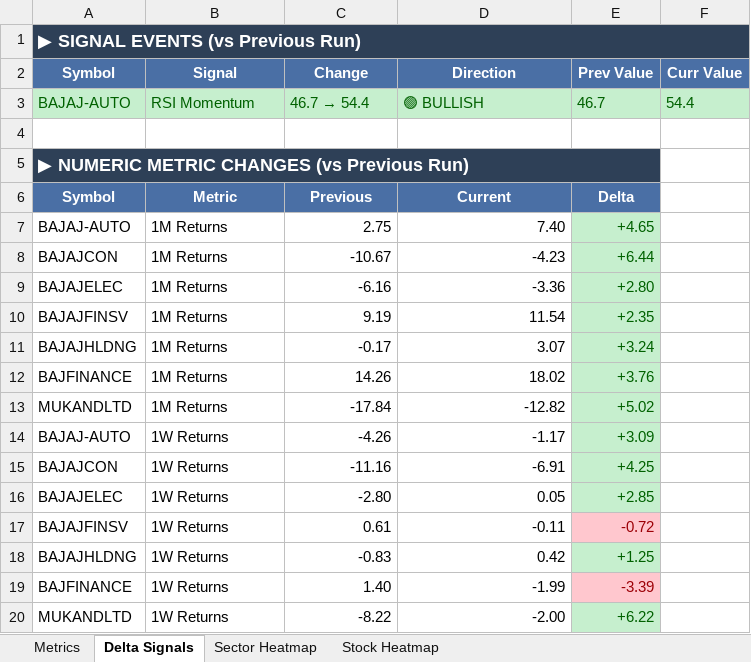
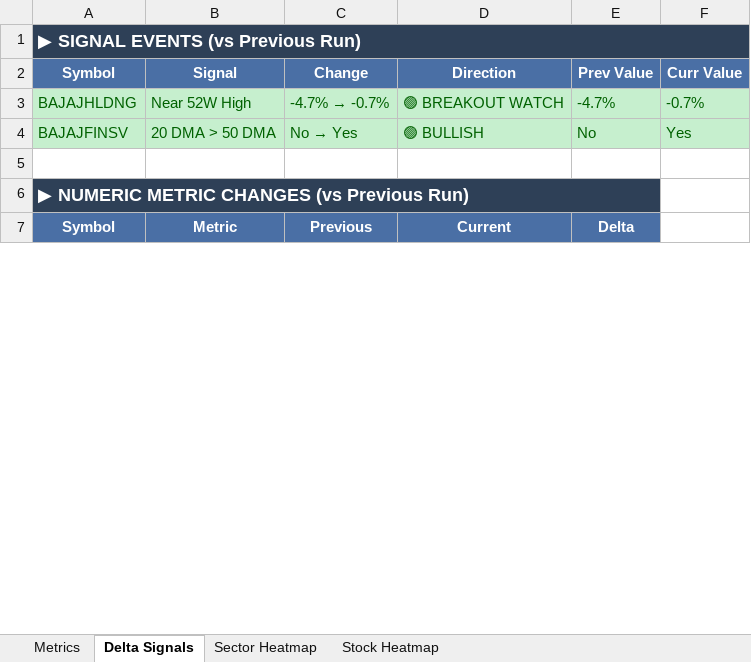
Before and after one commit to RanjitChennai/market-reports, an Excel workbook: BAJAJ_GROUP_Technical_Metrics.xlsx, sheet Delta Signals, drawn as a sheet; only a part is shown; values as stored, in another font and other column widths than the file's, no borders; removed rows and columns are numbered as before the commit, all else as after; the diff covers the shown part only; the diff names each change by its address in the sheet, - before the commit and + after, or states it on an @@ line.

Commit message:
Auto-update daily market report

```diff
--- a/BAJAJ_GROUP_Technical_Metrics.xlsx (sheet Delta Signals)
+++ b/BAJAJ_GROUP_Technical_Metrics.xlsx (sheet Delta Signals)
-row 3: BAJAJ-AUTO | RSI Momentum | 46.7 → 54.4 | 🟢 BULLISH | 46.7 | 54.4
+row 3: BAJAJHLDNG | Near 52W High | -4.7% → -0.7% | 🟢 BREAKOUT WATCH | -4.7% | -0.7%
+row 4: BAJAJFINSV | 20 DMA > 50 DMA | No → Yes | 🟢 BULLISH | No | Yes
-row 7: BAJAJ-AUTO | 1M Returns | 2.75 | 7.40 | +4.65
-row 8: BAJAJCON | 1M Returns | -10.67 | -4.23 | +6.44
-row 9: BAJAJELEC | 1M Returns | -6.16 | -3.36 | +2.80
-row 10: BAJAJFINSV | 1M Returns | 9.19 | 11.54 | +2.35
-row 11: BAJAJHLDNG | 1M Returns | -0.17 | 3.07 | +3.24
-row 12: BAJFINANCE | 1M Returns | 14.26 | 18.02 | +3.76
-row 13: MUKANDLTD | 1M Returns | -17.84 | -12.82 | +5.02
-row 14: BAJAJ-AUTO | 1W Returns | -4.26 | -1.17 | +3.09
-row 15: BAJAJCON | 1W Returns | -11.16 | -6.91 | +4.25
-row 16: BAJAJELEC | 1W Returns | -2.80 | 0.05 | +2.85
-row 17: BAJAJFINSV | 1W Returns | 0.61 | -0.11 | -0.72
-row 18: BAJAJHLDNG | 1W Returns | -0.83 | 0.42 | +1.25
-row 19: BAJFINANCE | 1W Returns | 1.40 | -1.99 | -3.39
-row 20: MUKANDLTD | 1W Returns | -8.22 | -2.00 | +6.22
```
Also changed, not shown: 59 added rows, 42 removed rows and 5 edited cells elsewhere in this sheet, sheet Metrics, sheet Sector Heatmap, sheet Stock Heatmap.
